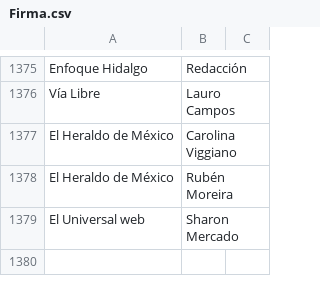
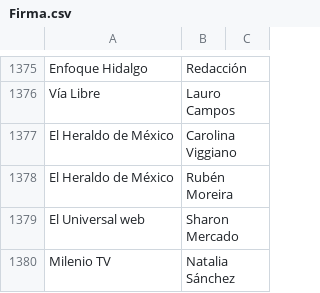
Before and after one commit to thelonious9/capturanotas, a CSV file: Firma.csv, drawn as a sheet; only a part is shown, gaps mark what is left out; the diff names each change by its address in the sheet, - before the commit and + after, or states it on an @@ line.

Commit message:
NAtalia Sánchez

```diff
--- a/Firma.csv
+++ b/Firma.csv
+row 1380: Milenio TV | Natalia Sánchez
```
